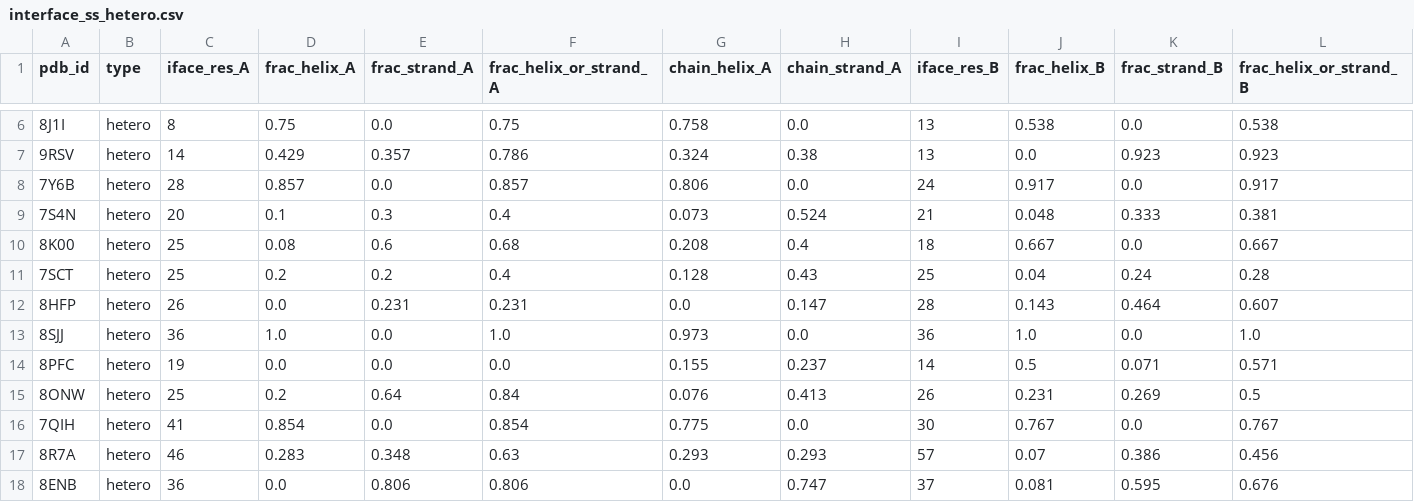
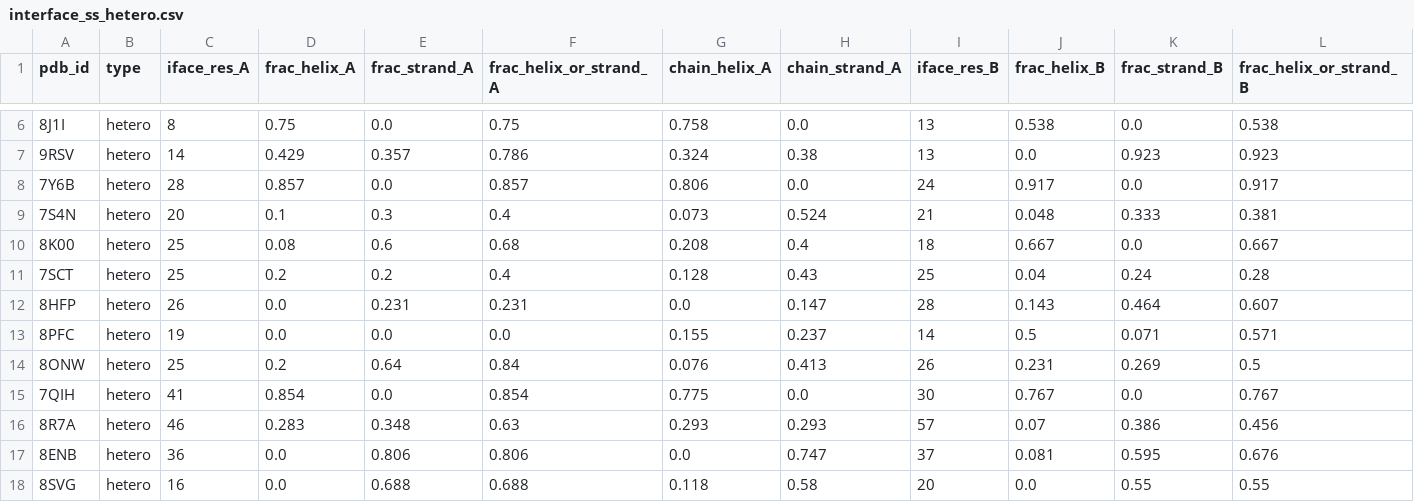
Before and after one commit to CSB-KaracaLab/af2rank-pipeline, a CSV file: examples/xray_benchmark/interface_ss_hetero.csv, drawn as a sheet; only a part is shown, gaps mark what is left out; the shorter side is filled out with more unchanged rows; rows hold the shown columns only; the diff names each change by its address in the sheet, - before the commit and + after, or states it on an @@ line.

```diff
--- a/examples/xray_benchmark/interface_ss_hetero.csv
+++ b/examples/xray_benchmark/interface_ss_hetero.csv
-row 13: 8SJJ | hetero | 36 | 1.0 | 0.0 | 1.0 | 0.973 | 0.0 | 36 | 1.0 | 0.0 | 1.0
```
Also changed, not shown: examples/xray_benchmark/xray_hetero.csv, 6 other files.
